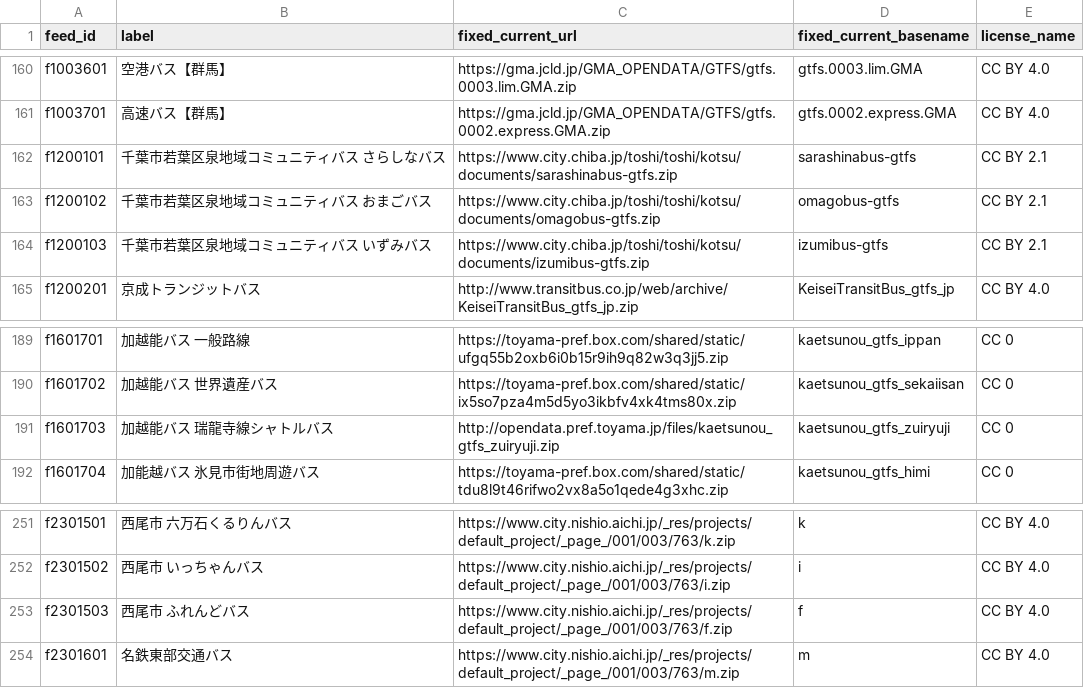
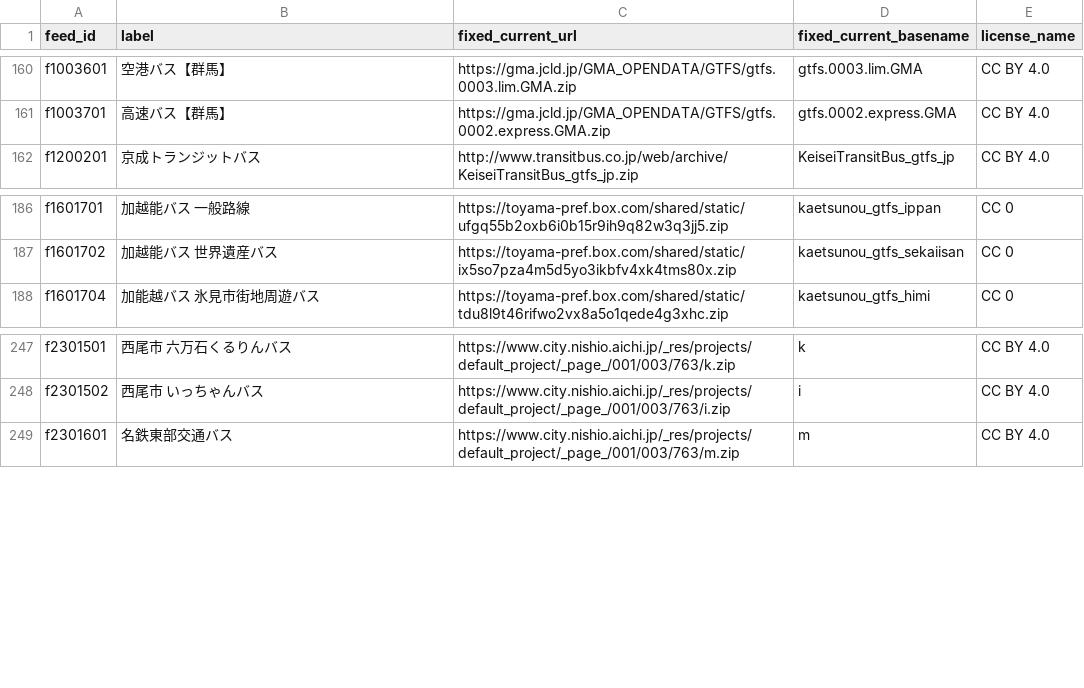
Before and after one commit to tshimada291/gtfs-jp-list-datecheck, a CSV file: GTFS_fixedURL.csv, drawn as a sheet; only a part is shown, gaps mark what is left out; the diff names each change by its address in the sheet, - before the commit and + after, or states it on an @@ line.

Commit message:
Add files via upload

```diff
--- a/GTFS_fixedURL.csv
+++ b/GTFS_fixedURL.csv
-row 162: f1200101 | 千葉市若葉区泉地域コミュニティバス さらしなバス | https://www.city.chiba.jp/toshi/toshi/kotsu/documents/sarashinabus-gtfs.zip | sarashinabus-gtfs | CC BY 2.1
-row 163: f1200102 | 千葉市若葉区泉地域コミュニティバス おまごバス | https://www.city.chiba.jp/toshi/toshi/kotsu/documents/omagobus-gtfs.zip | omagobus-gtfs | CC BY 2.1
-row 164: f1200103 | 千葉市若葉区泉地域コミュニティバス いずみバス | https://www.city.chiba.jp/toshi/toshi/kotsu/documents/izumibus-gtfs.zip | izumibus-gtfs | CC BY 2.1
-row 191: f1601703 | 加越能バス 瑞龍寺線シャトルバス | http://opendata.pref.toyama.jp/files/kaetsunou_gtfs_zuiryuji.zip | kaetsunou_gtfs_zuiryuji | CC 0
-row 253: f2301503 | 西尾市 ふれんどバス | https://www.city.nishio.aichi.jp/_res/projects/default_project/_page_/001/003/763/f.zip | f | CC BY 4.0
```
